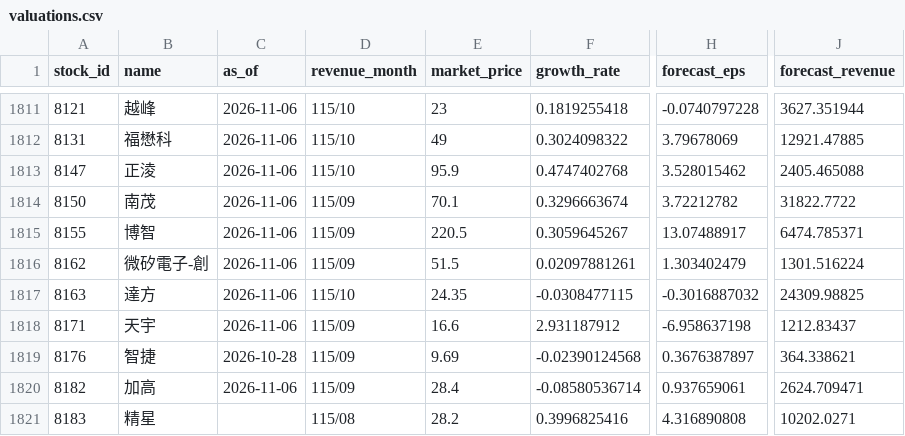
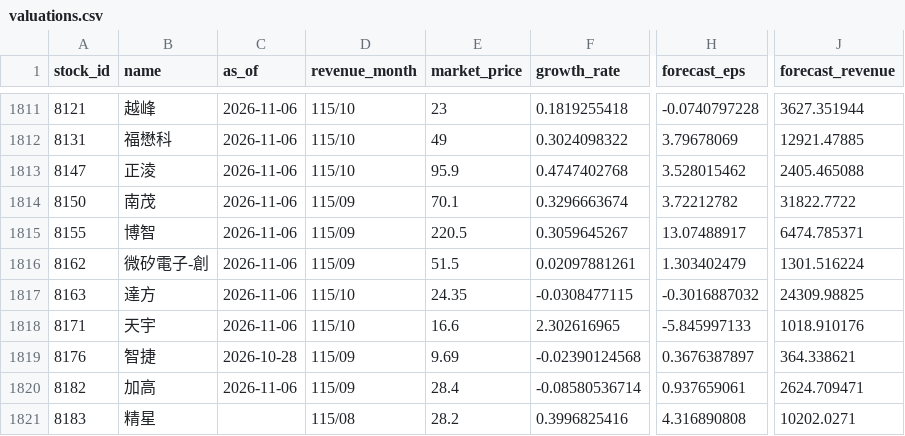
Before and after one commit to metallicatw/tw-six-metrics, a CSV file: data/valuations.csv, drawn as a sheet; only a part is shown, gaps mark what is left out; the diff covers the shown part only; the diff names each change by its address in the sheet, - before the commit and + after, or states it on an @@ line.

```diff
--- a/data/valuations.csv
+++ b/data/valuations.csv
-D1818 (revenue_month): 115/09
+D1818 (revenue_month): 115/10
-F1818 (growth_rate): 2.931187912
+F1818 (growth_rate): 2.302616965
-H1818 (forecast_eps): -6.958637198
+H1818 (forecast_eps): -5.845997133
-J1818 (forecast_revenue): 1212.83437
+J1818 (forecast_revenue): 1018.910176
```
Also changed, not shown: 46 edited cells elsewhere in this file, 8 other files.
